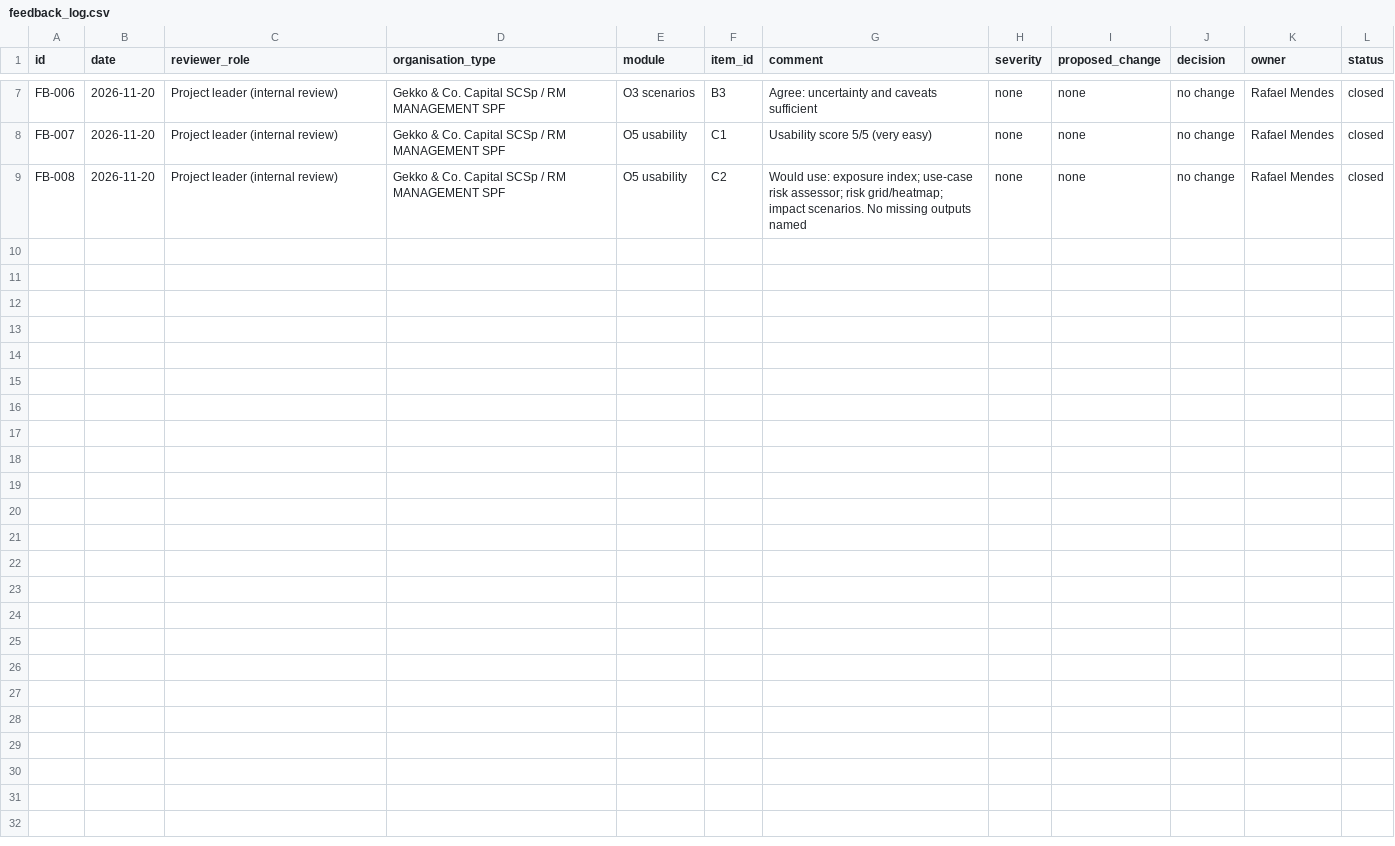
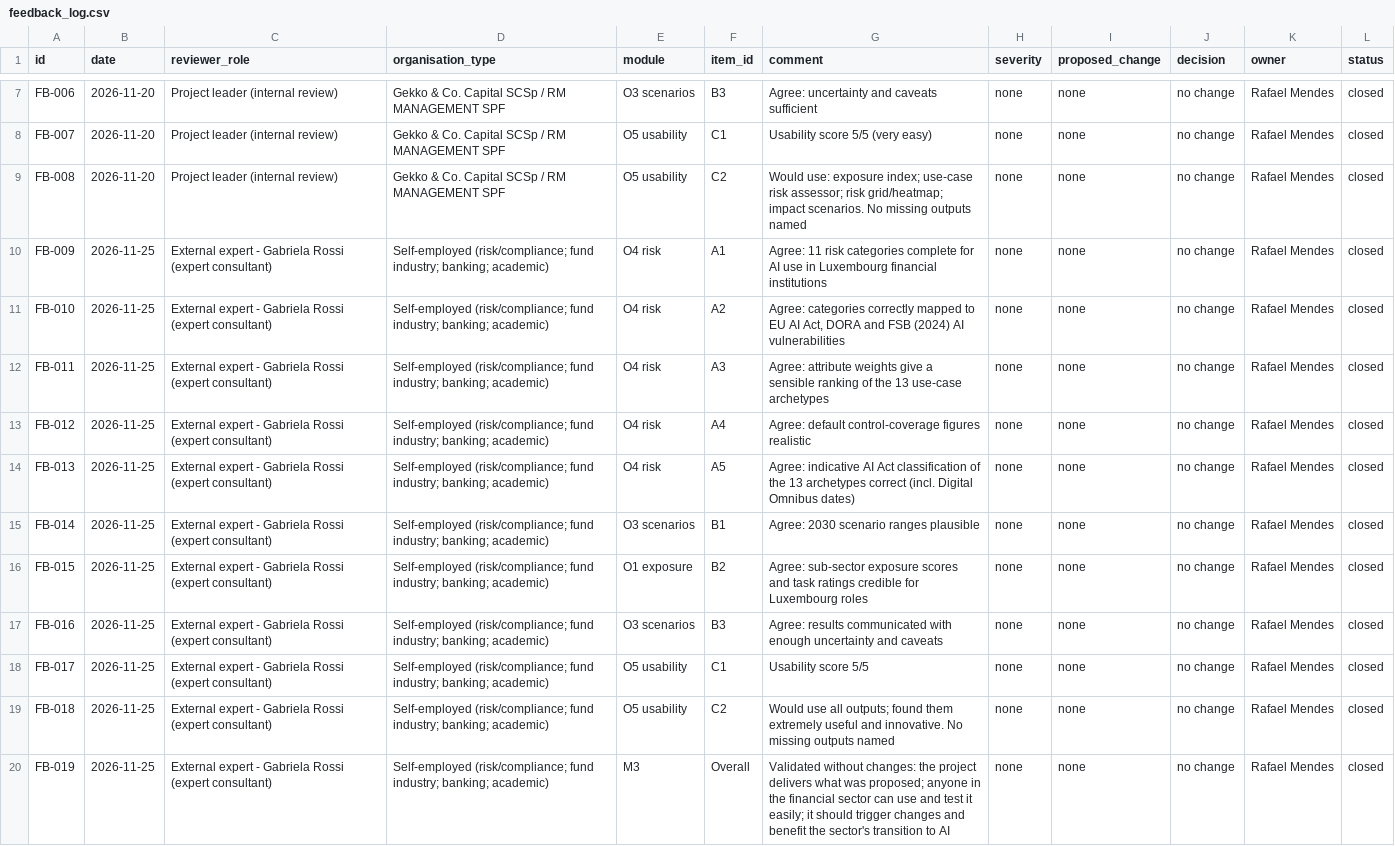
Before and after one commit to GEKKOCOCAPITAL/gekko-ai-observatory, a CSV file: docs/workshop/feedback_log.csv, drawn as a sheet; only a part is shown, gaps mark what is left out.

```diff
--- a/docs/workshop/feedback_log.csv
+++ b/docs/workshop/feedback_log.csv
@@ -9 +9,12 @@ FB-007,2026-11-20,Project leader (internal review),Gekko & Co. Capital SCSp / RM
 FB-008,2026-11-20,Project leader (internal review),Gekko & Co. Capital SCSp / RM MANAGEMENT SPF,O5 usability,C2,Would use: exposure index; use-case risk assessor; risk grid/heatmap; impact scenarios. No missing outputs named,none,none,no change,Rafael Mendes,closed
+FB-009,2026-11-25,External expert - Gabriela Rossi (expert consultant),Self-employed (risk/compliance; fund industry; banking; academic),O4 risk,A1,Agree: 11 risk categories complete for AI use in Luxembourg financial institutions,none,none,no change,Rafael Mendes,closed
+FB-010,2026-11-25,External expert - Gabriela Rossi (expert consultant),Self-employed (risk/compliance; fund industry; banking; academic),O4 risk,A2,"Agree: categories correctly mapped to EU AI Act, DORA and FSB (2024) AI vulnerabilities",none,none,no change,Rafael Mendes,closed
+FB-011,2026-11-25,External expert - Gabriela Rossi (expert consultant),Self-employed (risk/compliance; fund industry; banking; academic),O4 risk,A3,Agree: attribute weights give a sensible ranking of the 13 use-case archetypes,none,none,no change,Rafael Mendes,closed
+FB-012,2026-11-25,External expert - Gabriela Rossi (expert consultant),Self-employed (risk/compliance; fund industry; banking; academic),O4 risk,A4,Agree: default control-coverage figures realistic,none,none,no change,Rafael Mendes,closed
+FB-013,2026-11-25,External expert - Gabriela Rossi (expert consultant),Self-employed (risk/compliance; fund industry; banking; academic),O4 risk,A5,Agree: indicative AI Act classification of the 13 archetypes correct (incl. Digital Omnibus dates),none,none,no change,Rafael Mendes,closed
+FB-014,2026-11-25,External expert - Gabriela Rossi (expert consultant),Self-employed (risk/compliance; fund industry; banking; academic),O3 scenarios,B1,Agree: 2030 scenario ranges plausible,none,none,no change,Rafael Mendes,closed
+FB-015,2026-11-25,External expert - Gabriela Rossi (expert consultant),Self-employed (risk/compliance; fund industry; banking; academic),O1 exposure,B2,Agree: sub-sector exposure scores and task ratings credible for Luxembourg roles,none,none,no change,Rafael Mendes,closed
+FB-016,2026-11-25,External expert - Gabriela Rossi (expert consultant),Self-employed (risk/compliance; fund industry; banking; academic),O3 scenarios,B3,Agree: results communicated with enough uncertainty and caveats,none,none,no change,Rafael Mendes,closed
+FB-017,2026-11-25,External expert - Gabriela Rossi (expert consultant),Self-employed (risk/compliance; fund industry; banking; academic),O5 usability,C1,Usability score 5/5,none,none,no change,Rafael Mendes,closed
+FB-018,2026-11-25,External expert - Gabriela Rossi (expert consultant),Self-employed (risk/compliance; fund industry; banking; academic),O5 usability,C2,Would use all outputs; found them extremely useful and innovative. No missing outputs named,none,none,no change,Rafael Mendes,closed
+FB-019,2026-11-25,External expert - Gabriela Rossi (expert consultant),Self-employed (risk/compliance; fund industry; banking; academic),M3,Overall,Validated without changes: the project delivers what was proposed; anyone in the financial sector can use and test it easily; it should trigger changes and benefit the sector's transition to AI,none,none,no change,Rafael Mendes,closed
```
Also changed, not shown: outputs/validation_results.csv, 5 other files.
